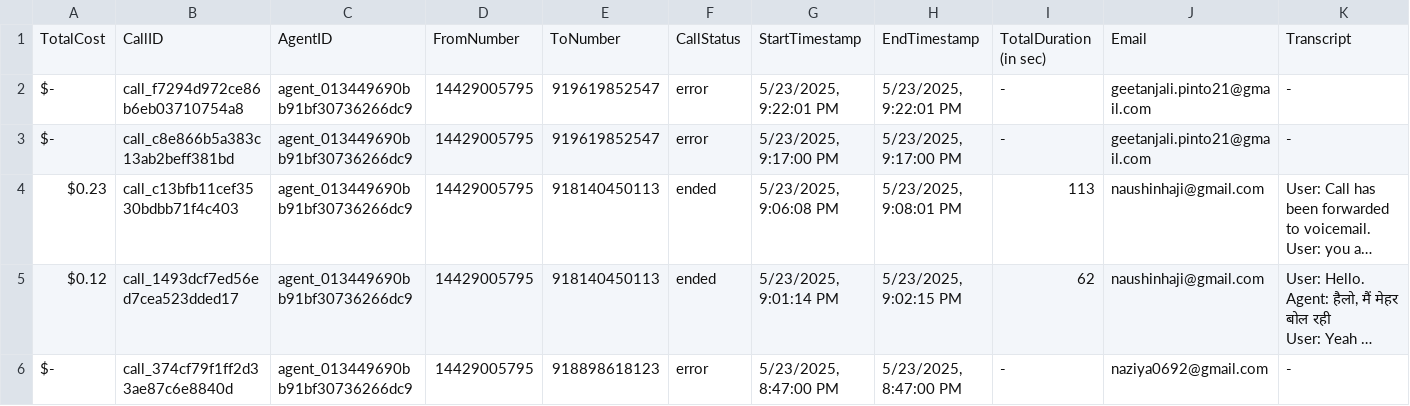
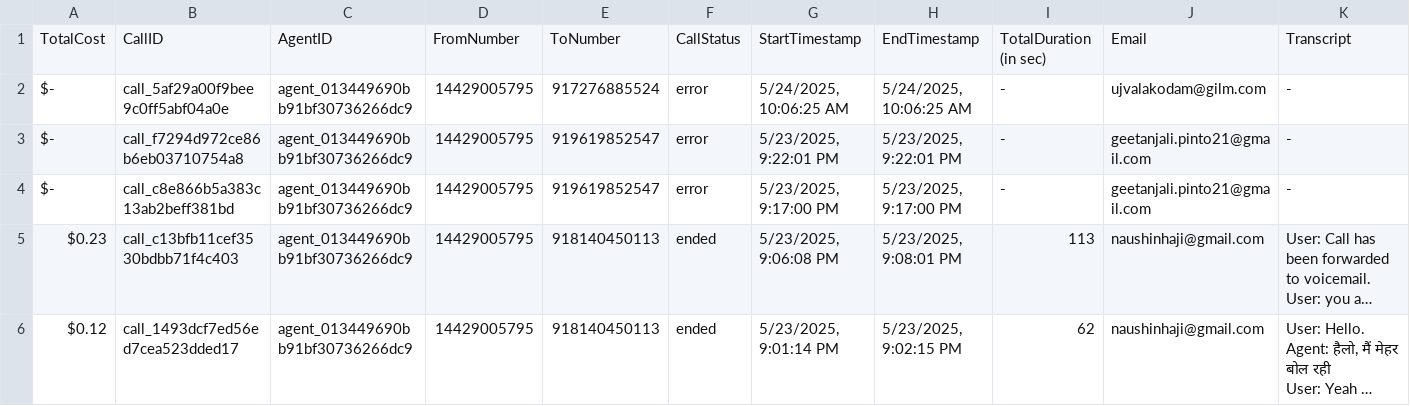
Before and after one commit to Urban-gabru-yog/UrbanYog-Voice-Agent-Dashboard, a CSV file: data/merged_data.csv, drawn as a sheet; only a part is shown; the shorter side is filled out with more unchanged rows; long unchanged cells end in …; rows hold the shown columns only; the diff names each change by its address in the sheet, - before the commit and + after, or states it on an @@ line.

```diff
--- a/data/merged_data.csv
+++ b/data/merged_data.csv
+row 2: $- | call_5af29a00f9bee9c0ff5abf04a0e | agent_013449690bb91bf30736266dc9 | 14429005795 | 917276885524 | error | 5/24/2025, 10:06:25 AM | 5/24/2025, 10:06:25 AM | - | ujvalakodam@gilm.com | -
```
Also changed, not shown: data/call_data.csv.
